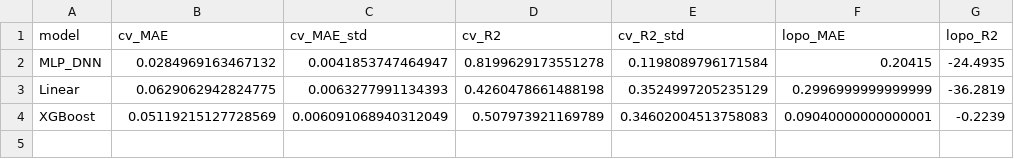
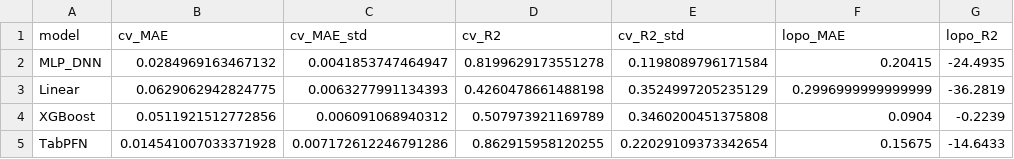
Before and after one commit to eulergomees/dnn_cattle_weight_gain, a CSV file: results/model_comparison.csv, drawn as a sheet.

```diff
--- a/results/model_comparison.csv
+++ b/results/model_comparison.csv
@@ -3,2 +3,3 @@ MLP_DNN,0.0284969163467132,0.0041853747464947,0.8199629173551278,0.1198089796171
 Linear,0.0629062942824775,0.0063277991134393,0.4260478661488198,0.3524997205235129,0.2996999999999999,-36.2819
-XGBoost,0.05119215127728569,0.006091068940312049,0.507973921169789,0.34602004513758083,0.09040000000000001,-0.2239
+XGBoost,0.0511921512772856,0.006091068940312,0.507973921169789,0.3460200451375808,0.0904,-0.2239
+TabPFN,0.014541007033371928,0.007172612246791286,0.862915958120255,0.22029109373342654,0.15675,-14.6433
```
Also changed, not shown: 1 other file.
